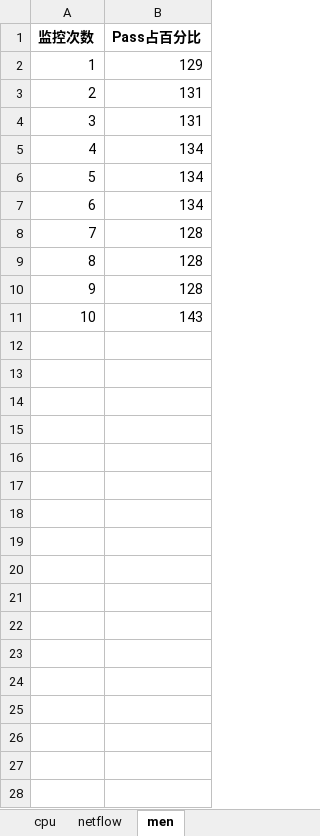
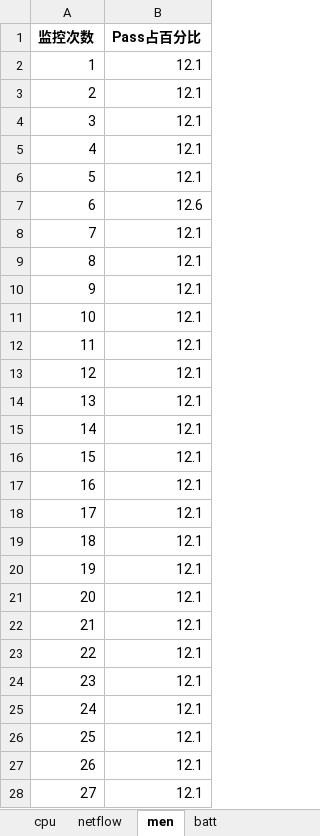
Before and after one commit to joe-qai/ADB-PerfMon, an Excel workbook: xlsxReports/cpu_netflow_men_report.xlsx, sheet men, drawn as a sheet; only a part is shown; values as stored, in another font and other column widths than the file's, no borders; charts and pictures not drawn; the diff covers the shown part only; the diff names each change by its address in the sheet, - before the commit and + after, or states it on an @@ line.

```diff
--- a/xlsxReports/cpu_netflow_men_report.xlsx (sheet men)
+++ b/xlsxReports/cpu_netflow_men_report.xlsx (sheet men)
+sheet tab: batt
-B2 (Pass占百分比): 129
+B2 (Pass占百分比): 12.1
-B3:B4 (Pass占百分比): 131
+B3:B4 (Pass占百分比): 12.1
-B5:B6 (Pass占百分比): 134
+B5:B6 (Pass占百分比): 12.1
-B7 (Pass占百分比): 134
+B7 (Pass占百分比): 12.6
-B8:B10 (Pass占百分比): 128
+B8:B10 (Pass占百分比): 12.1
-B11 (Pass占百分比): 143
+B11 (Pass占百分比): 12.1
+row 12: 11 | 12.1
+row 13: 12 | 12.1
+row 14: 13 | 12.1
+row 15: 14 | 12.1
+row 16: 15 | 12.1
+row 17: 16 | 12.1
+row 18: 17 | 12.1
+row 19: 18 | 12.1
+row 20: 19 | 12.1
+row 21: 20 | 12.1
+row 22: 21 | 12.1
+row 23: 22 | 12.1
+row 24: 23 | 12.1
+row 25: 24 | 12.1
+row 26: 25 | 12.1
+row 27: 26 | 12.1
+row 28: 27 | 12.1
```
Also changed, not shown: 33 added rows elsewhere in this sheet, sheet netflow, sheet cpu, charts or pictures, 4 other files.
